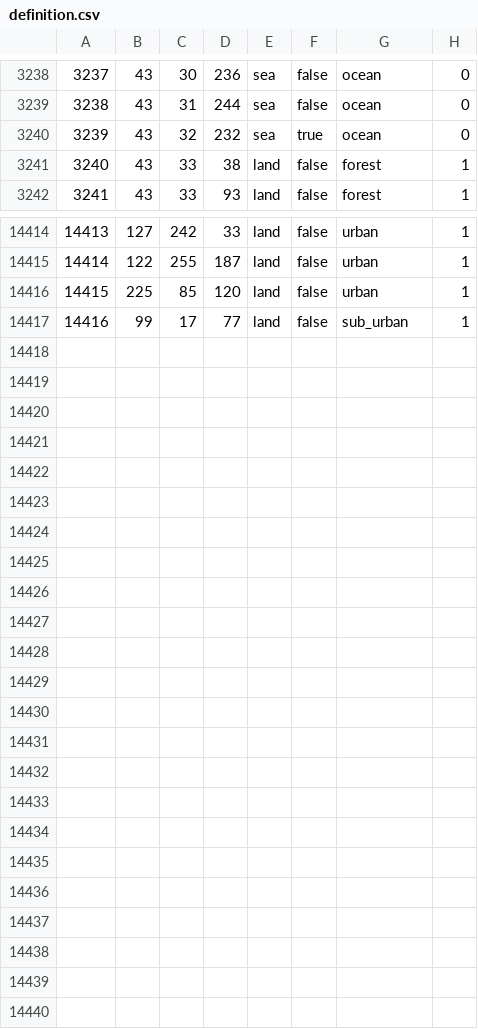
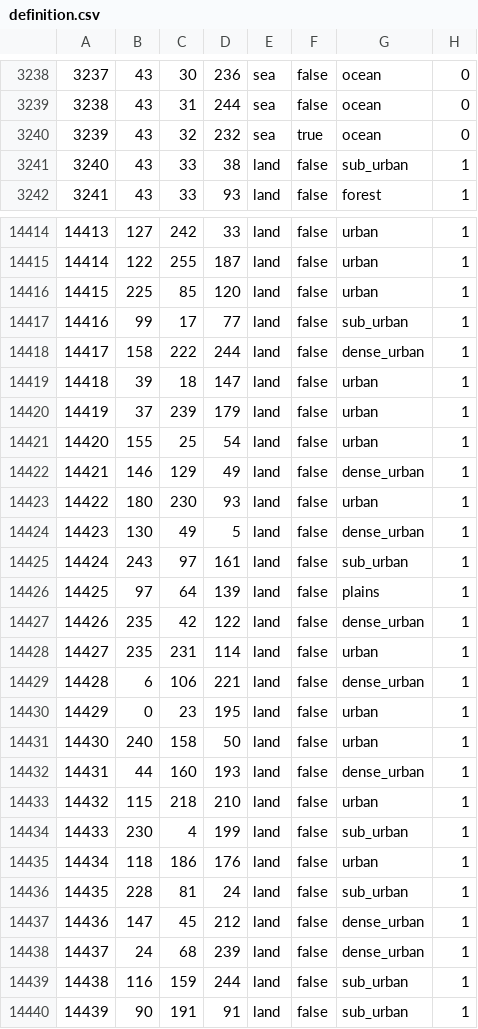
Before and after one commit to TheGamerCant/Modern-Day-Sandbox, a CSV file: map/definition.csv, drawn as a sheet; only a part is shown, gaps mark what is left out; the diff covers the shown part only.

```diff
--- a/map/definition.csv
+++ b/map/definition.csv
@@ -3240,3 +3240,3 @@
 3239;43;32;232;sea;true;ocean;0
-3240;43;33;38;land;false;forest;1
+3240;43;33;38;land;false;sub_urban;1
 3241;43;33;93;land;false;forest;1
@@ -14417 +14417,24 @@
 14416;99;17;77;land;false;sub_urban;1
+14417;158;222;244;land;false;dense_urban;1
+14418;39;18;147;land;false;urban;1
+14419;37;239;179;land;false;urban;1
+14420;155;25;54;land;false;urban;1
+14421;146;129;49;land;false;dense_urban;1
+14422;180;230;93;land;false;urban;1
+14423;130;49;5;land;false;dense_urban;1
+14424;243;97;161;land;false;sub_urban;1
+14425;97;64;139;land;false;plains;1
+14426;235;42;122;land;false;dense_urban;1
+14427;235;231;114;land;false;urban;1
+14428;6;106;221;land;false;dense_urban;1
+14429;0;23;195;land;false;urban;1
+14430;240;158;50;land;false;urban;1
+14431;44;160;193;land;false;dense_urban;1
+14432;115;218;210;land;false;urban;1
+14433;230;4;199;land;false;sub_urban;1
+14434;118;186;176;land;false;urban;1
+14435;228;81;24;land;false;sub_urban;1
+14436;147;45;212;land;false;dense_urban;1
+14437;24;68;239;land;false;dense_urban;1
+14438;116;159;244;land;false;sub_urban;1
+14439;90;191;91;land;false;sub_urban;1
```
Also changed, not shown: 2 edited cells elsewhere in this file, 25 other files.
